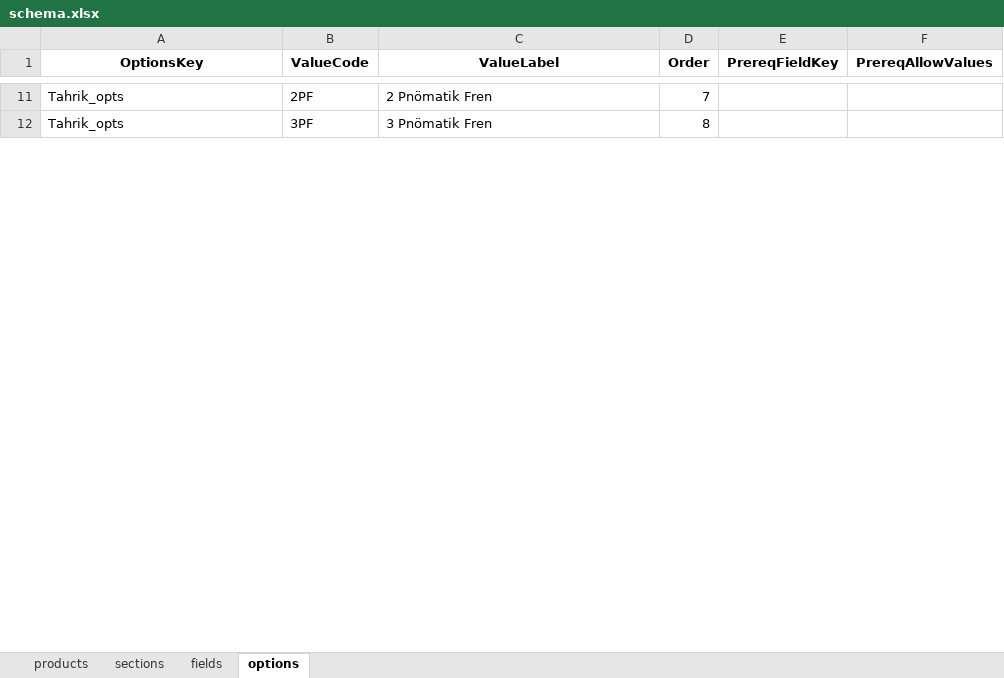
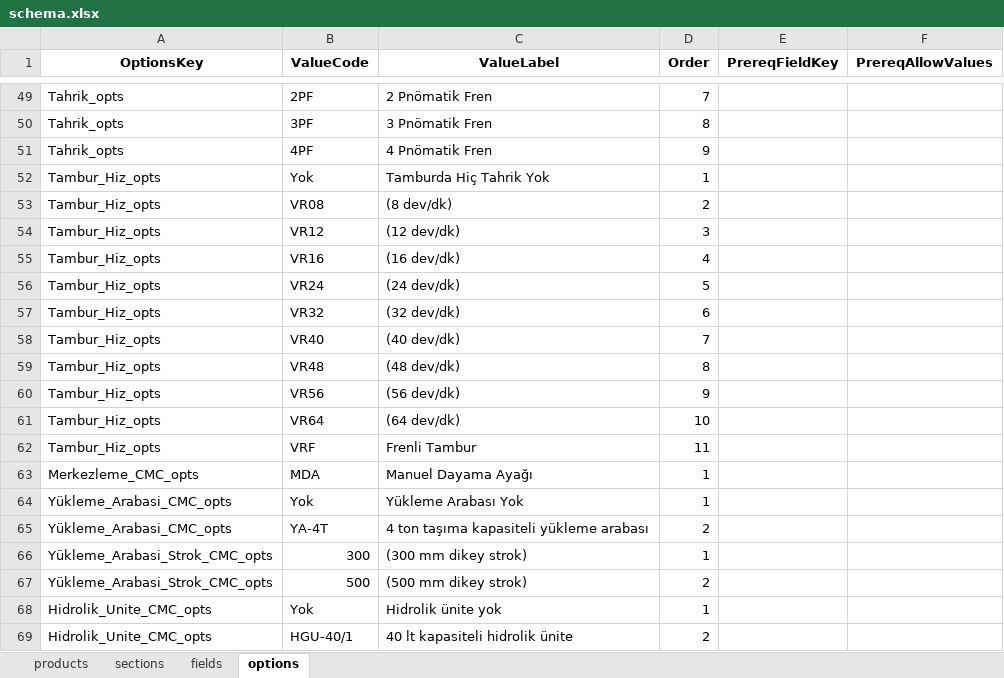
Before and after one commit to hsnylmz1837/uzun_kod_olustur_v17, an Excel workbook: data/schema.xlsx, sheet options, drawn as a sheet; only a part is shown, gaps mark what is left out; values as stored, in another font and other column widths than the file's, no borders; the diff covers the shown part only; the diff names each change by its address in the sheet, - before the commit and + after, or states it on an @@ line.

```diff
--- a/data/schema.xlsx (sheet options)
+++ b/data/schema.xlsx (sheet options)
+row 51: Tahrik_opts | 4PF | 4 Pnömatik Fren | 9
+row 52: Tambur_Hiz_opts | Yok | Tamburda Hiç Tahrik Yok | 1
+row 53: Tambur_Hiz_opts | VR08 | (8 dev/dk) | 2
+row 54: Tambur_Hiz_opts | VR12 | (12 dev/dk) | 3
+row 55: Tambur_Hiz_opts | VR16 | (16 dev/dk) | 4
+row 56: Tambur_Hiz_opts | VR24 | (24 dev/dk) | 5
+row 57: Tambur_Hiz_opts | VR32 | (32 dev/dk) | 6
+row 58: Tambur_Hiz_opts | VR40 | (40 dev/dk) | 7
+row 59: Tambur_Hiz_opts | VR48 | (48 dev/dk) | 8
+row 60: Tambur_Hiz_opts | VR56 | (56 dev/dk) | 9
+row 61: Tambur_Hiz_opts | VR64 | (64 dev/dk) | 10
+row 62: Tambur_Hiz_opts | VRF | Frenli Tambur | 11
+row 63: Merkezleme_CMC_opts | MDA | Manuel Dayama Ayağı | 1
+row 64: Yükleme_Arabasi_CMC_opts | Yok | Yükleme Arabası Yok | 1
+row 65: Yükleme_Arabasi_CMC_opts | YA-4T | 4 ton taşıma kapasiteli yükleme arabası | 2
+row 66: Yükleme_Arabasi_Strok_CMC_opts | 300 | (300 mm dikey strok) | 1
+row 67: Yükleme_Arabasi_Strok_CMC_opts | 500 | (500 mm dikey strok) | 2
+row 68: Hidrolik_Unite_CMC_opts | Yok | Hidrolik ünite yok | 1
+row 69: Hidrolik_Unite_CMC_opts | HGU-40/1 | 40 lt kapasiteli hidrolik ünite | 2
```
Also changed, not shown: 74 added rows, 1 removed row, 10 edited cells and cell formats elsewhere in this sheet, sheet fields, sheet sections, sheet products.
